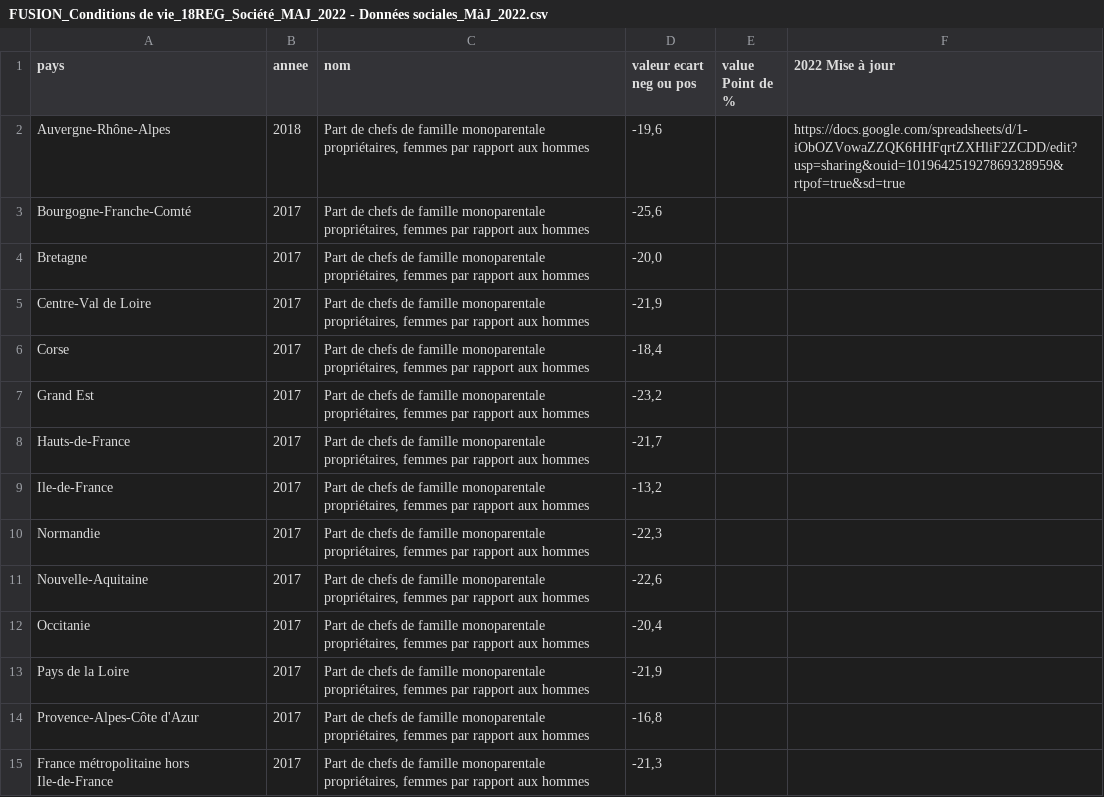
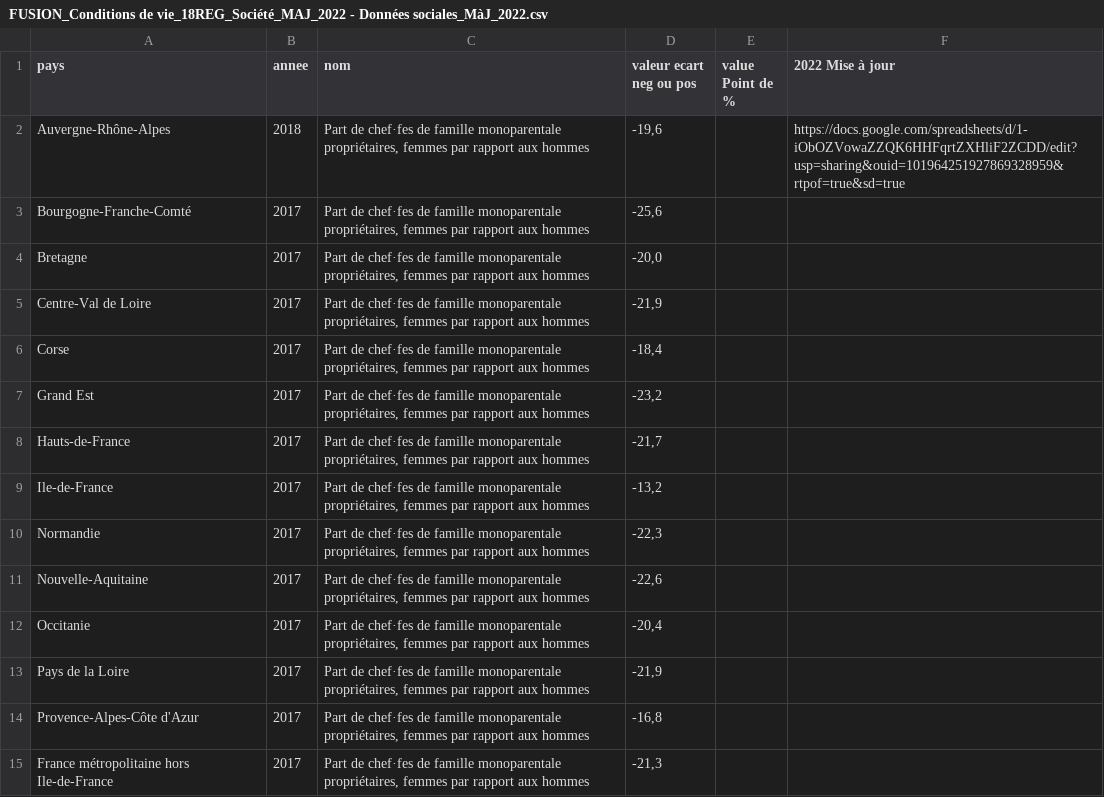
Before and after one commit to jimenaRL/murs_invisibles_v2, a CSV file: data/sources/ALICE/FUSION_Conditions de vie_18REG_Société_MAJ_2022/FUSION_Conditions de vie_18REG_Société_MAJ_2022 - Données sociales_MàJ_2022.csv, drawn as a sheet; only a part is shown; the diff covers the shown part only.

Commit message:
fix ALICE dats FUSION Conditions de vie

```diff
--- a/data/sources/ALICE/FUSION_Conditions de vie_18REG_Société_MAJ_2022/FUSION_Conditions de vie_18REG_Société_MAJ_2022 - Données sociales_MàJ_2022.csv
+++ b/data/sources/ALICE/FUSION_Conditions de vie_18REG_Société_MAJ_2022/FUSION_Conditions de vie_18REG_Société_MAJ_2022 - Données sociales_MàJ_2022.csv
@@ -1,15 +1,15 @@
 pays,annee,nom,valeur ecart neg ou pos,value Point de %,2022 Mise à jour
-Auvergne-Rhône-Alpes,2018,"Part de chefs de famille monoparentale propriétaires, femmes par rapport aux hommes","-19,6",,https://docs.google.com/spreadsheets/d/1-iObOZVowaZZQK6HHFqrtZXHliF2ZCDD/edit?usp=sharing&ouid=101964251927869328959&rtpof=true&sd=true
-Bourgogne-Franche-Comté,2017,"Part de chefs de famille monoparentale propriétaires, femmes par rapport aux hommes","-25,6",,
-Bretagne,2017,"Part de chefs de famille monoparentale propriétaires, femmes par rapport aux hommes","-20,0",,
-Centre-Val de Loire,2017,"Part de chefs de famille monoparentale propriétaires, femmes par rapport aux hommes","-21,9",,
-Corse,2017,"Part de chefs de famille monoparentale propriétaires, femmes par rapport aux hommes","-18,4",,
-Grand Est,2017,"Part de chefs de famille monoparentale propriétaires, femmes par rapport aux hommes","-23,2",,
-Hauts-de-France,2017,"Part de chefs de famille monoparentale propriétaires, femmes par rapport aux hommes","-21,7",,
-Ile-de-France,2017,"Part de chefs de famille monoparentale propriétaires, femmes par rapport aux hommes","-13,2",,
-Normandie,2017,"Part de chefs de famille monoparentale propriétaires, femmes par rapport aux hommes","-22,3",,
-Nouvelle-Aquitaine,2017,"Part de chefs de famille monoparentale propriétaires, femmes par rapport aux hommes","-22,6",,
-Occitanie,2017,"Part de chefs de famille monoparentale propriétaires, femmes par rapport aux hommes","-20,4",,
-Pays de la Loire,2017,"Part de chefs de famille monoparentale propriétaires, femmes par rapport aux hommes","-21,9",,
-Provence-Alpes-Côte d'Azur,2017,"Part de chefs de famille monoparentale propriétaires, femmes par rapport aux hommes","-16,8",,
-France métropolitaine hors Ile-de-France,2017,"Part de chefs de famille monoparentale propriétaires, femmes par rapport aux hommes","-21,3",,
+Auvergne-Rhône-Alpes,2018,"Part de chef·fes de famille monoparentale propriétaires, femmes par rapport aux hommes","-19,6",,https://docs.google.com/spreadsheets/d/1-iObOZVowaZZQK6HHFqrtZXHliF2ZCDD/edit?usp=sharing&ouid=101964251927869328959&rtpof=true&sd=true
+Bourgogne-Franche-Comté,2017,"Part de chef·fes de famille monoparentale propriétaires, femmes par rapport aux hommes","-25,6",,
+Bretagne,2017,"Part de chef·fes de famille monoparentale propriétaires, femmes par rapport aux hommes","-20,0",,
+Centre-Val de Loire,2017,"Part de chef·fes de famille monoparentale propriétaires, femmes par rapport aux hommes","-21,9",,
+Corse,2017,"Part de chef·fes de famille monoparentale propriétaires, femmes par rapport aux hommes","-18,4",,
+Grand Est,2017,"Part de chef·fes de famille monoparentale propriétaires, femmes par rapport aux hommes","-23,2",,
+Hauts-de-France,2017,"Part de chef·fes de famille monoparentale propriétaires, femmes par rapport aux hommes","-21,7",,
+Ile-de-France,2017,"Part de chef·fes de famille monoparentale propriétaires, femmes par rapport aux hommes","-13,2",,
+Normandie,2017,"Part de chef·fes de famille monoparentale propriétaires, femmes par rapport aux hommes","-22,3",,
+Nouvelle-Aquitaine,2017,"Part de chef·fes de famille monoparentale propriétaires, femmes par rapport aux hommes","-22,6",,
+Occitanie,2017,"Part de chef·fes de famille monoparentale propriétaires, femmes par rapport aux hommes","-20,4",,
+Pays de la Loire,2017,"Part de chef·fes de famille monoparentale propriétaires, femmes par rapport aux hommes","-21,9",,
+Provence-Alpes-Côte d'Azur,2017,"Part de chef·fes de famille monoparentale propriétaires, femmes par rapport aux hommes","-16,8",,
+France métropolitaine hors Ile-de-France,2017,"Part de chef·fes de famille monoparentale propriétaires, femmes par rapport aux hommes","-21,3",,
```
Also changed, not shown: 48 edited cells elsewhere in this file, data/m4l/fr/ALICE/FUSION_Conditions_de_vie_18REG_Société_MAJ_2022/FUSION_Conditions_de_vie_18REG_Société_MAJ_2022_-_Données_sociales_MàJ_2022.tsv, data/sources/ALICE/FUSION_Conditions de vie_18REG_Société_MAJ_2022/indicator_translations.csv, 1 other file.
